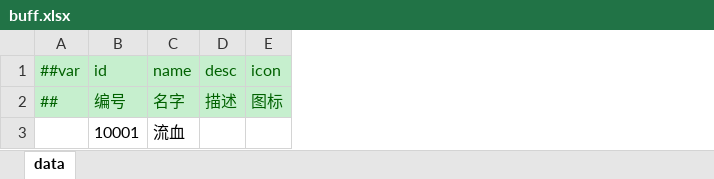
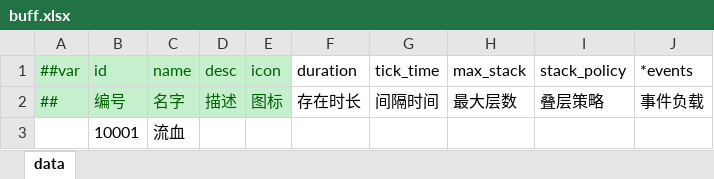
Before and after one commit to jrainstar/wecs, an Excel workbook: Shared/Configs/Datas/gameplay/buff.xlsx, sheet data, drawn as a sheet; values as stored, in another font and other column widths than the file's, no borders; the diff names each change by its address in the sheet, - before the commit and + after, or states it on an @@ line.

Commit message:
assets: 新增 BUFF 配置表 BuffData，触发时机对齐 AOE 方案

```diff
--- a/Shared/Configs/Datas/gameplay/buff.xlsx (sheet data)
+++ b/Shared/Configs/Datas/gameplay/buff.xlsx (sheet data)
+column F (duration), row 2: 存在时长
+column G (tick_time), row 2: 间隔时间
+column H (max_stack), row 2: 最大层数
+column I (stack_policy), row 2: 叠层策略
+column J (*events), row 2: 事件负载
```
Also changed, not shown: 1 other file.
